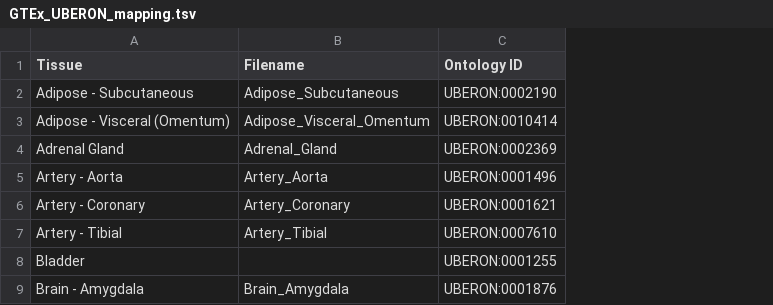
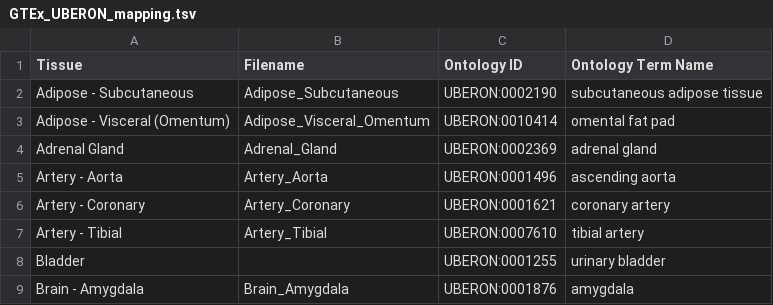
Before and after one commit to IGVF-DACC/igvf-catalog, a TSV file: data/data_loading_support_files/GTEx_UBERON_mapping.tsv, drawn as a sheet; only a part is shown; the diff names each change by its address in the sheet, - before the commit and + after, or states it on an @@ line.

Commit message:
using ontology term names in biological context

```diff
--- a/data/data_loading_support_files/GTEx_UBERON_mapping.tsv
+++ b/data/data_loading_support_files/GTEx_UBERON_mapping.tsv
+column D (Ontology Term Name), rows 2-9: subcutaneous adipose tissue | omental fat pad | adrenal gland | ascending aorta | coronary artery | tibial artery | urinary bladder | amygdala
```
Also changed, not shown: 2 other files.
